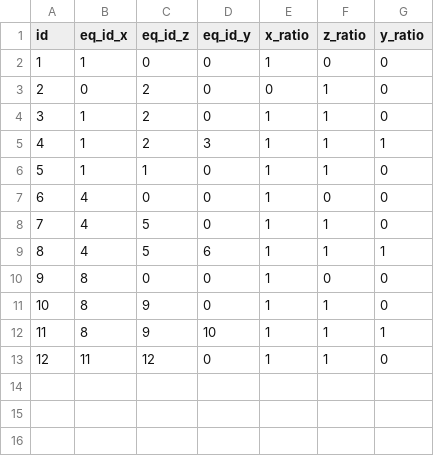
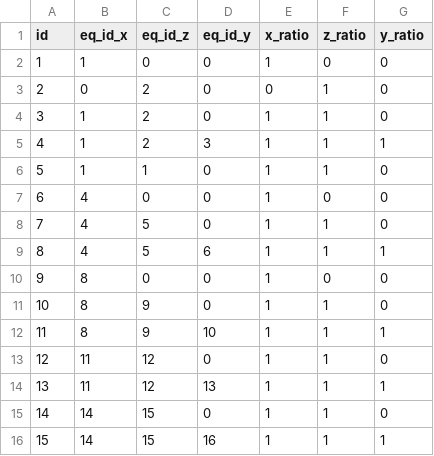
Before and after one commit to dustin-cook/Opensees, a CSV file: inputs/ground_motion_sequence.csv, drawn as a sheet.

```diff
--- a/inputs/ground_motion_sequence.csv
+++ b/inputs/ground_motion_sequence.csv
@@ -13 +13,4 @@ id,eq_id_x,eq_id_z,eq_id_y,x_ratio,z_ratio,y_ratio
 12,11,12,0,1,1,0
+13,11,12,13,1,1,1
+14,14,15,0,1,1,0
+15,14,15,16,1,1,1
```
Also changed, not shown: inputs/ground_motion.csv, 12 other files.
